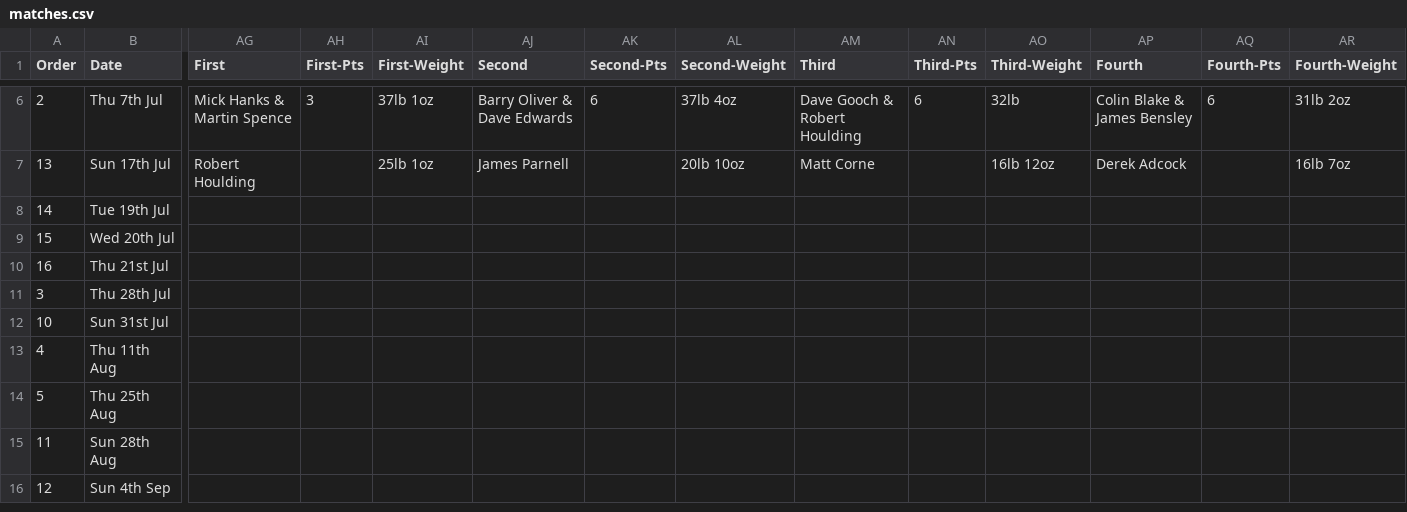
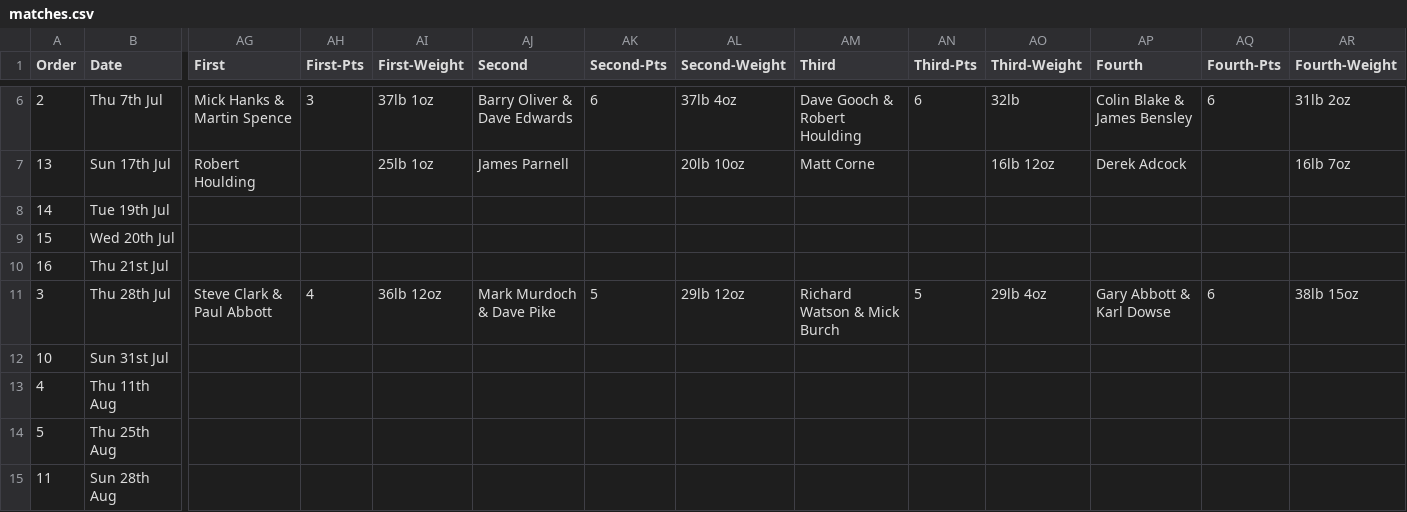
Before and after one commit to ndaa-developer/ndaa-release-two, a CSV file: _data/matches.csv, drawn as a sheet; only a part is shown, gaps mark what is left out; the shorter side is filled out with more unchanged rows; the diff names each change by its address in the sheet, - before the commit and + after, or states it on an @@ line.

```diff
--- a/_data/matches.csv
+++ b/_data/matches.csv
-AG11 (First): (empty)
+AG11 (First): Steve Clark & Paul Abbott
-AH11 (First-Pts): (empty)
+AH11 (First-Pts): 4
-AI11 (First-Weight): (empty)
+AI11 (First-Weight): 36lb 12oz
-AJ11 (Second): (empty)
+AJ11 (Second): Mark Murdoch & Dave Pike
-AK11 (Second-Pts): (empty)
+AK11 (Second-Pts): 5
-AL11 (Second-Weight): (empty)
+AL11 (Second-Weight): 29lb 12oz
-AM11 (Third): (empty)
+AM11 (Third): Richard Watson & Mick Burch
-AN11 (Third-Pts): (empty)
+AN11 (Third-Pts): 5
-AO11 (Third-Weight): (empty)
+AO11 (Third-Weight): 29lb 4oz
-AP11 (Fourth): (empty)
+AP11 (Fourth): Gary Abbott & Karl Dowse
-AQ11 (Fourth-Pts): (empty)
+AQ11 (Fourth-Pts): 6
-AR11 (Fourth-Weight): (empty)
+AR11 (Fourth-Weight): 38lb 15oz
```
Also changed, not shown: _data/pairs-r3.csv.
